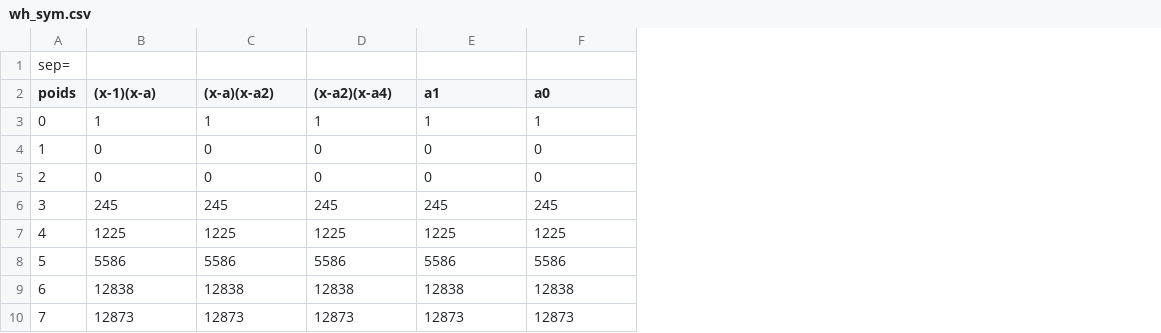
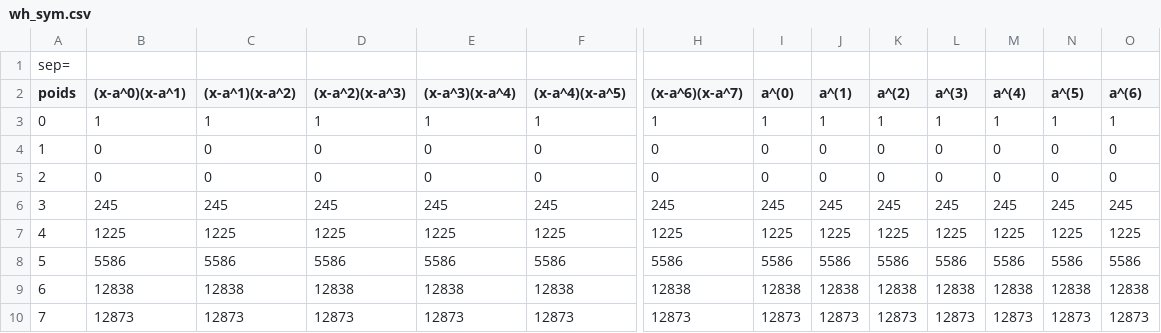
Before and after one commit to hanjonoka/PRE, a CSV file: wh_sym.csv, drawn as a sheet; only a part is shown, gaps mark what is left out; the diff covers the shown part only; the diff names each change by its address in the sheet, - before the commit and + after, or states it on an @@ line.

```diff
--- a/wh_sym.csv
+++ b/wh_sym.csv
+column H ((x-a^6)(x-a^7)), rows 3-10: 1 | 0 | 0 | 245 | 1225 | 5586 | 12838 | 12873
+column I (a^(0)), rows 3-10: 1 | 0 | 0 | 245 | 1225 | 5586 | 12838 | 12873
+column J (a^(1)), rows 3-10: 1 | 0 | 0 | 245 | 1225 | 5586 | 12838 | 12873
+column K (a^(2)), rows 3-10: 1 | 0 | 0 | 245 | 1225 | 5586 | 12838 | 12873
+column L (a^(3)), rows 3-10: 1 | 0 | 0 | 245 | 1225 | 5586 | 12838 | 12873
+column M (a^(4)), rows 3-10: 1 | 0 | 0 | 245 | 1225 | 5586 | 12838 | 12873
+column N (a^(5)), rows 3-10: 1 | 0 | 0 | 245 | 1225 | 5586 | 12838 | 12873
+column O (a^(6)), rows 3-10: 1 | 0 | 0 | 245 | 1225 | 5586 | 12838 | 12873
-B2: (x-1)(x-a)
+B2: (x-a^0)(x-a^1)
-C2: (x-a)(x-a2)
+C2: (x-a^1)(x-a^2)
-D2: (x-a2)(x-a4)
+D2: (x-a^2)(x-a^3)
-E2: a1
+E2: (x-a^3)(x-a^4)
-F2: a0
+F2: (x-a^4)(x-a^5)
```
Also changed, not shown: 1 edited cell elsewhere in this file, wh_bit.csv, 7 other files.
